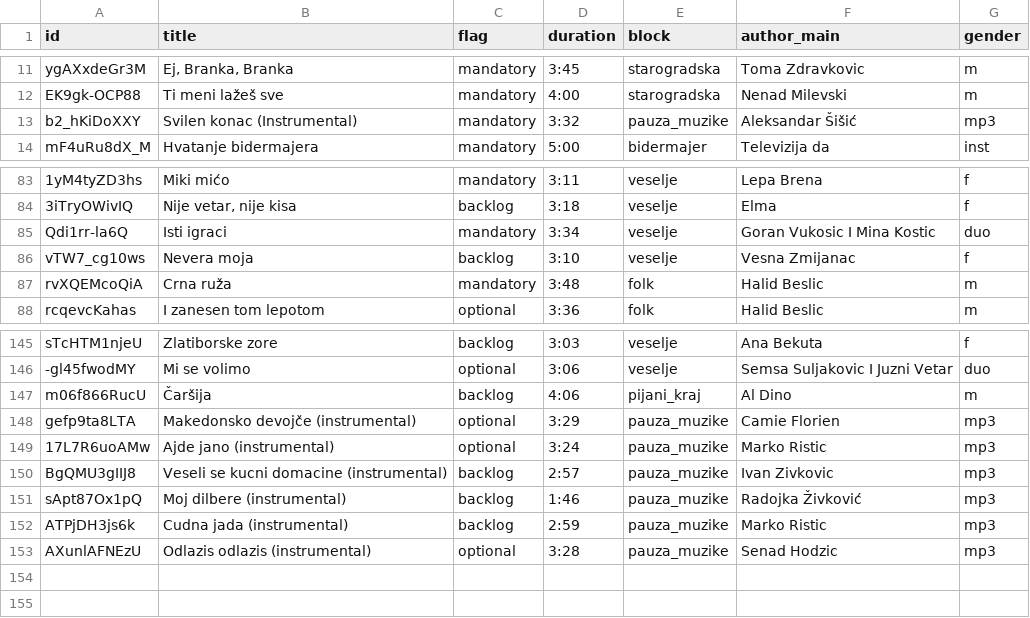
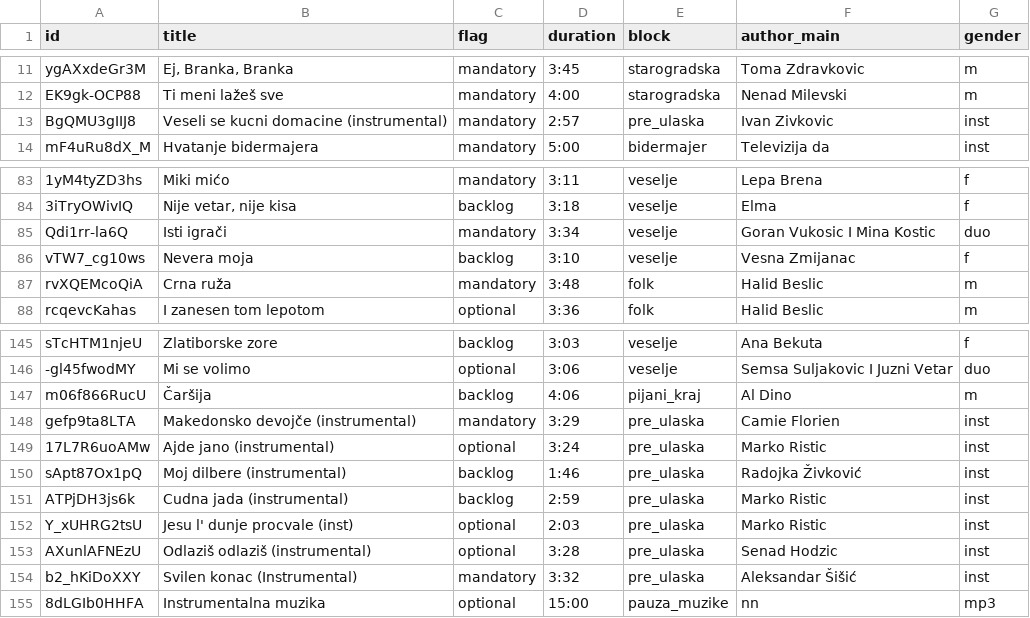
Before and after one commit to ToshKae/nesvil-raspored-pesama, a CSV file: playlist.csv, drawn as a sheet; only a part is shown, gaps mark what is left out; removed rows and columns are numbered as before the commit, all else as after; the diff names each change by its address in the sheet, - before the commit and + after, or states it on an @@ line.

```diff
--- a/playlist.csv
+++ b/playlist.csv
-row 13: b2_hKiDoXXY | Svilen konac (Instrumental) | mandatory | 3:32 | pauza_muzike | Aleksandar Šišić | mp3
+row 13: BgQMU3gIIJ8 | Veseli se kucni domacine (instrumental) | mandatory | 2:57 | pre_ulaska | Ivan Zivkovic | inst
-B85 (title): Isti igraci
+B85 (title): Isti igrači
-C148 (flag): optional
+C148 (flag): mandatory
-E148:E149 (block): pauza_muzike
+E148:E149 (block): pre_ulaska
-G148:G149 (gender): mp3
+G148:G149 (gender): inst
-row 150: BgQMU3gIIJ8 | Veseli se kucni domacine (instrumental) | backlog | 2:57 | pauza_muzike | Ivan Zivkovic | mp3
-E150:E151 (block): pauza_muzike
+E150:E151 (block): pre_ulaska
-G150:G151 (gender): mp3
+G150:G151 (gender): inst
+row 152: Y_xUHRG2tsU | Jesu l' dunje procvale (inst) | optional | 2:03 | pre_ulaska | Marko Ristic | inst
-B153 (title): Odlazis odlazis (instrumental)
+B153 (title): Odlaziš odlaziš (instrumental)
-E153 (block): pauza_muzike
+E153 (block): pre_ulaska
-G153 (gender): mp3
+G153 (gender): inst
+row 154: b2_hKiDoXXY | Svilen konac (Instrumental) | mandatory | 3:32 | pre_ulaska | Aleksandar Šišić | inst
+row 155: 8dLGIb0HHFA | Instrumentalna muzika | optional | 15:00 | pauza_muzike | nn | mp3
```
Also changed, not shown: blocks.csv, 1 other file.
